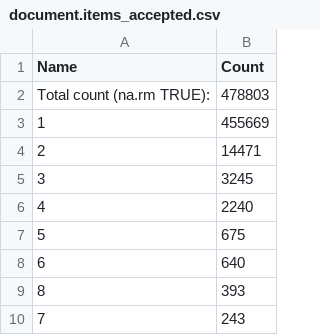
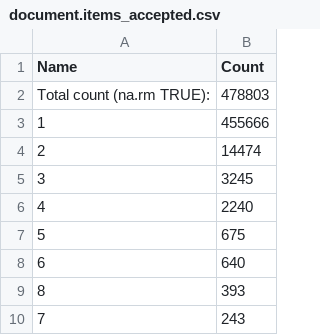
Before and after one commit to COMHIS/estc, a CSV file: inst/examples/output.tables/document.items_accepted.csv, drawn as a sheet; only a part is shown.

```diff
--- a/inst/examples/output.tables/document.items_accepted.csv
+++ b/inst/examples/output.tables/document.items_accepted.csv
@@ -2,4 +2,4 @@ Name	Count
 Total count (na.rm TRUE): 	478803
-1	455669
-2	 14471
+1	455666
+2	 14474
 3	  3245
```
Also changed, not shown: inst/examples/output.tables/pagecount.orig_accepted.csv, inst/examples/output.tables/pagecount_discarded.csv, 26 other files.
